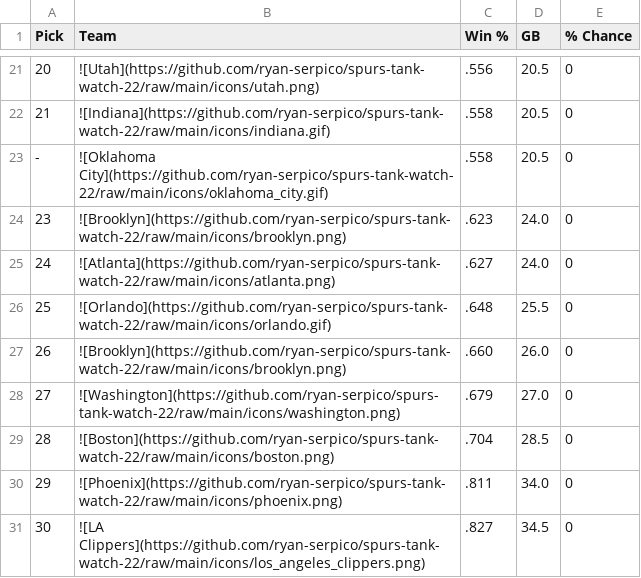
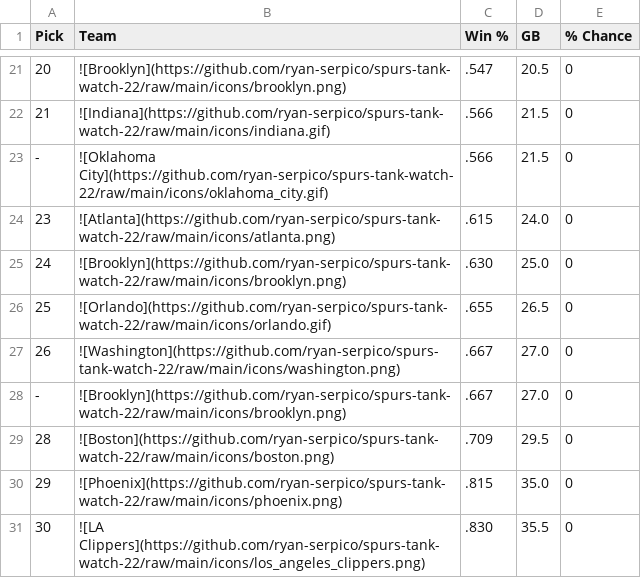
Before and after one commit to ryan-serpico/spurs-tank-watch-22, a CSV file: output/standings.csv, drawn as a sheet; only a part is shown, gaps mark what is left out; the diff covers the shown part only.

```diff
--- a/output/standings.csv
+++ b/output/standings.csv
@@ -21,11 +21,11 @@ Pick,Team,Win %,GB,% Chance
-20,![Utah](https://github.com/ryan-serpico/spurs-tank-watch-22/raw/main/icons/utah.png),.556,20.5,0
-21,![Indiana](https://github.com/ryan-serpico/spurs-tank-watch-22/raw/main/icons/indiana.gif),.558,20.5,0
--,![Oklahoma City](https://github.com/ryan-serpico/spurs-tank-watch-22/raw/main/icons/oklahoma_city.gif),.558,20.5,0
-23,![Brooklyn](https://github.com/ryan-serpico/spurs-tank-watch-22/raw/main/icons/brooklyn.png),.623,24.0,0
-24,![Atlanta](https://github.com/ryan-serpico/spurs-tank-watch-22/raw/main/icons/atlanta.png),.627,24.0,0
-25,![Orlando](https://github.com/ryan-serpico/spurs-tank-watch-22/raw/main/icons/orlando.gif),.648,25.5,0
-26,![Brooklyn](https://github.com/ryan-serpico/spurs-tank-watch-22/raw/main/icons/brooklyn.png),.660,26.0,0
-27,![Washington](https://github.com/ryan-serpico/spurs-tank-watch-22/raw/main/icons/washington.png),.679,27.0,0
-28,![Boston](https://github.com/ryan-serpico/spurs-tank-watch-22/raw/main/icons/boston.png),.704,28.5,0
-29,![Phoenix](https://github.com/ryan-serpico/spurs-tank-watch-22/raw/main/icons/phoenix.png),.811,34.0,0
-30,![LA Clippers](https://github.com/ryan-serpico/spurs-tank-watch-22/raw/main/icons/los_angeles_clippers.png),.827,34.5,0
+20,![Brooklyn](https://github.com/ryan-serpico/spurs-tank-watch-22/raw/main/icons/brooklyn.png),.547,20.5,0
+21,![Indiana](https://github.com/ryan-serpico/spurs-tank-watch-22/raw/main/icons/indiana.gif),.566,21.5,0
+-,![Oklahoma City](https://github.com/ryan-serpico/spurs-tank-watch-22/raw/main/icons/oklahoma_city.gif),.566,21.5,0
+23,![Atlanta](https://github.com/ryan-serpico/spurs-tank-watch-22/raw/main/icons/atlanta.png),.615,24.0,0
+24,![Brooklyn](https://github.com/ryan-serpico/spurs-tank-watch-22/raw/main/icons/brooklyn.png),.630,25.0,0
+25,![Orlando](https://github.com/ryan-serpico/spurs-tank-watch-22/raw/main/icons/orlando.gif),.655,26.5,0
+26,![Washington](https://github.com/ryan-serpico/spurs-tank-watch-22/raw/main/icons/washington.png),.667,27.0,0
+-,![Brooklyn](https://github.com/ryan-serpico/spurs-tank-watch-22/raw/main/icons/brooklyn.png),.667,27.0,0
+28,![Boston](https://github.com/ryan-serpico/spurs-tank-watch-22/raw/main/icons/boston.png),.709,29.5,0
+29,![Phoenix](https://github.com/ryan-serpico/spurs-tank-watch-22/raw/main/icons/phoenix.png),.815,35.0,0
+30,![LA Clippers](https://github.com/ryan-serpico/spurs-tank-watch-22/raw/main/icons/los_angeles_clippers.png),.830,35.5,0
```
Also changed, not shown: 2 added rows, 2 removed rows and 30 edited cells elsewhere in this file, 2 other files.
